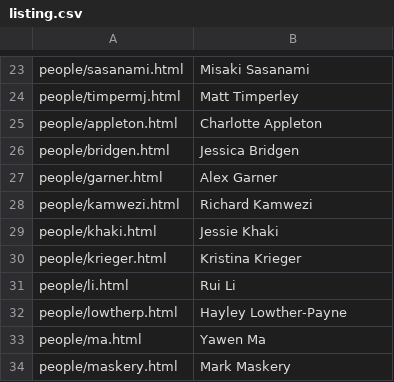
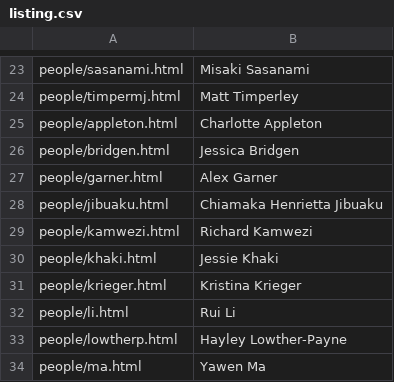
Before and after one commit to chicas-lancaster/chicas-lancaster.github.io, a CSV file: people/listing.csv, drawn as a sheet; only a part is shown, gaps mark what is left out; the shorter side is filled out with more unchanged rows; the diff names each change by its address in the sheet, - before the commit and + after, or states it on an @@ line.

```diff
--- a/people/listing.csv
+++ b/people/listing.csv
+row 28: people/jibuaku.html | Chiamaka Henrietta Jibuaku
```
Also changed, not shown: 4 other files.
